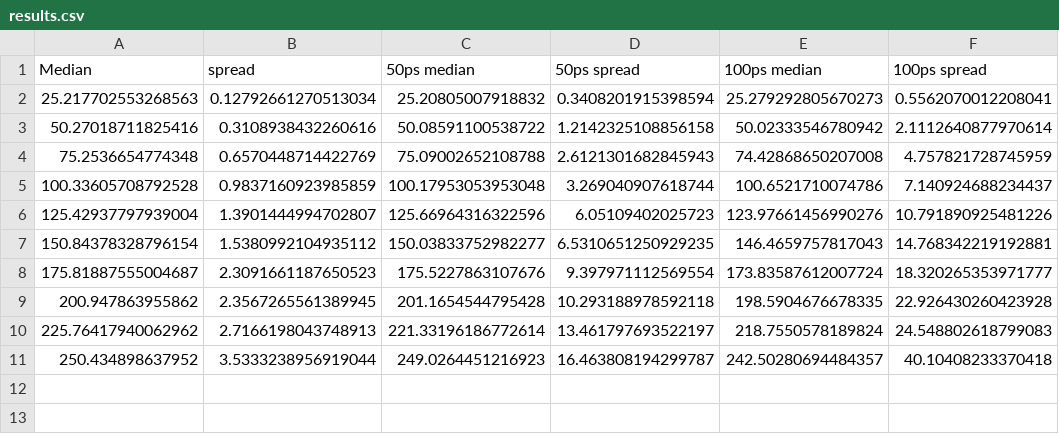
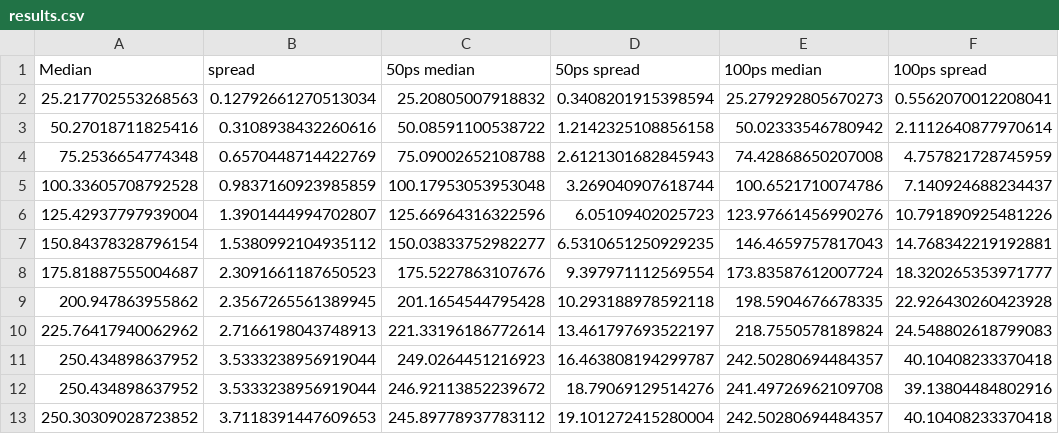
Before and after one commit to AntonKristensen/PicoTDC, a CSV file: Simulations/ResolutionCurve/Realistic/results.csv, drawn as a sheet; the diff names each change by its address in the sheet, - before the commit and + after, or states it on an @@ line.

```diff
--- a/Simulations/ResolutionCurve/Realistic/results.csv
+++ b/Simulations/ResolutionCurve/Realistic/results.csv
+row 12: 250.434898637952 | 3.5333238956919044 | 246.92113852239672 | 18.79069129514276 | 241.49726962109708 | 39.13804484802916
+row 13: 250.30309028723852 | 3.7118391447609653 | 245.89778937783112 | 19.101272415280004 | 242.50280694484357 | 40.10408233370418
```
Also changed, not shown: Simulations/ResolutionCurve/Realistic/output/fiddiuncertainmatches.csv, Simulations/ResolutionCurve/Realistic/output/hunniuncertainmatches.csv, 6 other files.
